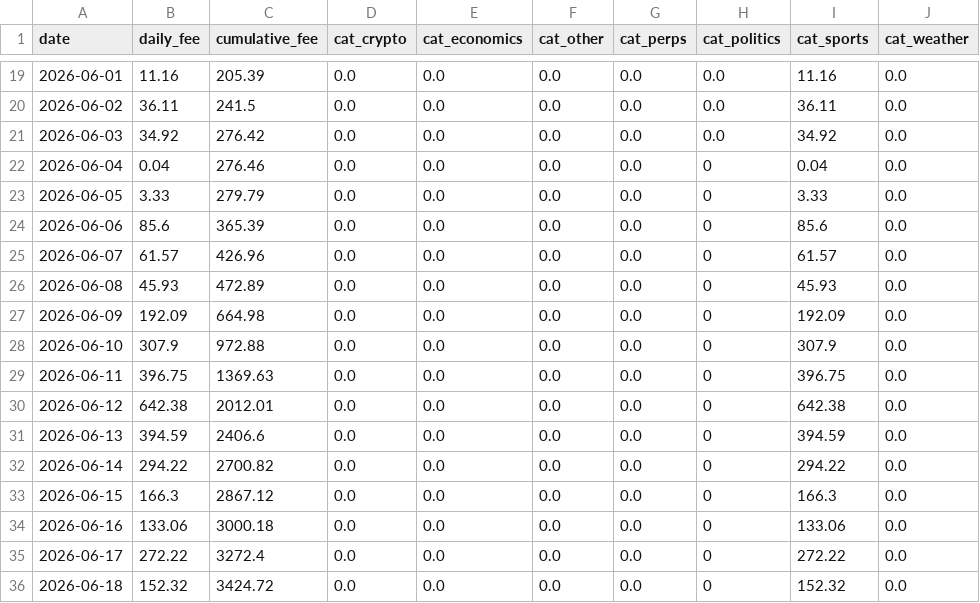
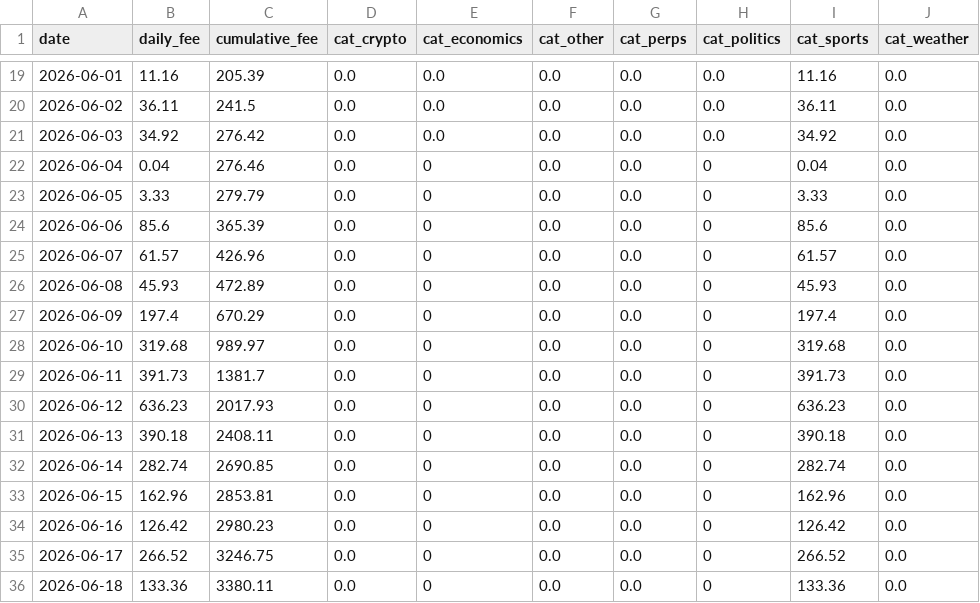
Before and after one commit to ManiFed/KalshiFees, a CSV file: kalshi_fee_daily.csv, drawn as a sheet; only a part is shown, gaps mark what is left out; the diff covers the shown part only.

```diff
--- a/kalshi_fee_daily.csv
+++ b/kalshi_fee_daily.csv
@@ -21,16 +21,16 @@ date,daily_fee,cumulative_fee,cat_crypto,cat_economics,cat_other,cat_perps,cat_p
 2026-06-03,34.92,276.42,0.0,0.0,0.0,0.0,0.0,34.92,0.0
-2026-06-04,0.04,276.46,0.0,0.0,0.0,0.0,0,0.04,0.0
-2026-06-05,3.33,279.79,0.0,0.0,0.0,0.0,0,3.33,0.0
-2026-06-06,85.6,365.39,0.0,0.0,0.0,0.0,0,85.6,0.0
-2026-06-07,61.57,426.96,0.0,0.0,0.0,0.0,0,61.57,0.0
-2026-06-08,45.93,472.89,0.0,0.0,0.0,0.0,0,45.93,0.0
-2026-06-09,192.09,664.98,0.0,0.0,0.0,0.0,0,192.09,0.0
-2026-06-10,307.9,972.88,0.0,0.0,0.0,0.0,0,307.9,0.0
-2026-06-11,396.75,1369.63,0.0,0.0,0.0,0.0,0,396.75,0.0
-2026-06-12,642.38,2012.01,0.0,0.0,0.0,0.0,0,642.38,0.0
-2026-06-13,394.59,2406.6,0.0,0.0,0.0,0.0,0,394.59,0.0
-2026-06-14,294.22,2700.82,0.0,0.0,0.0,0.0,0,294.22,0.0
-2026-06-15,166.3,2867.12,0.0,0.0,0.0,0.0,0,166.3,0.0
-2026-06-16,133.06,3000.18,0.0,0.0,0.0,0.0,0,133.06,0.0
-2026-06-17,272.22,3272.4,0.0,0.0,0.0,0.0,0,272.22,0.0
-2026-06-18,152.32,3424.72,0.0,0.0,0.0,0.0,0,152.32,0.0
+2026-06-04,0.04,276.46,0.0,0,0.0,0.0,0,0.04,0.0
+2026-06-05,3.33,279.79,0.0,0,0.0,0.0,0,3.33,0.0
+2026-06-06,85.6,365.39,0.0,0,0.0,0.0,0,85.6,0.0
+2026-06-07,61.57,426.96,0.0,0,0.0,0.0,0,61.57,0.0
+2026-06-08,45.93,472.89,0.0,0,0.0,0.0,0,45.93,0.0
+2026-06-09,197.4,670.29,0.0,0,0.0,0.0,0,197.4,0.0
+2026-06-10,319.68,989.97,0.0,0,0.0,0.0,0,319.68,0.0
+2026-06-11,391.73,1381.7,0.0,0,0.0,0.0,0,391.73,0.0
+2026-06-12,636.23,2017.93,0.0,0,0.0,0.0,0,636.23,0.0
+2026-06-13,390.18,2408.11,0.0,0,0.0,0.0,0,390.18,0.0
+2026-06-14,282.74,2690.85,0.0,0,0.0,0.0,0,282.74,0.0
+2026-06-15,162.96,2853.81,0.0,0,0.0,0.0,0,162.96,0.0
+2026-06-16,126.42,2980.23,0.0,0,0.0,0.0,0,126.42,0.0
+2026-06-17,266.52,3246.75,0.0,0,0.0,0.0,0,266.52,0.0
+2026-06-18,133.36,3380.11,0.0,0,0.0,0.0,0,133.36,0.0
```
Also changed, not shown: 93 edited cells elsewhere in this file, 1 other file.
